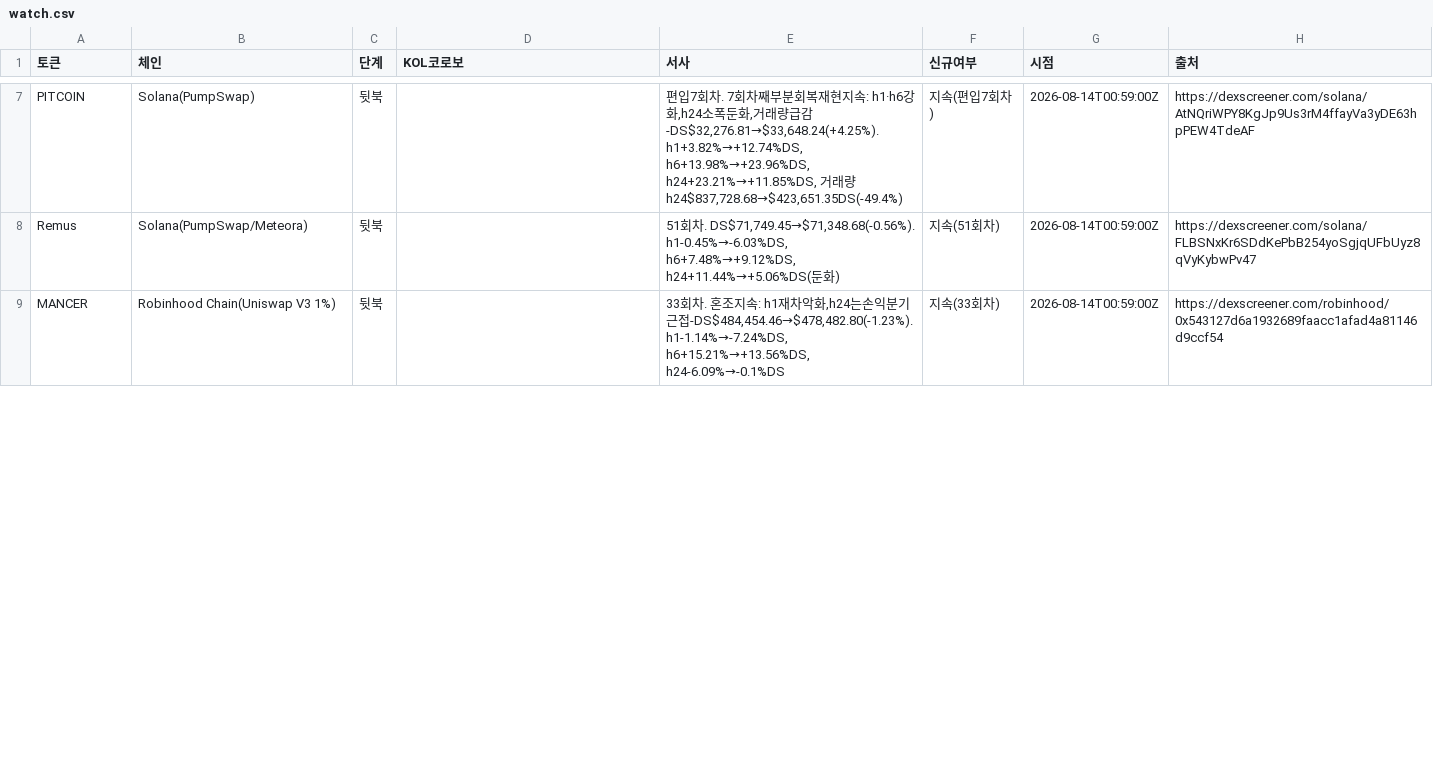
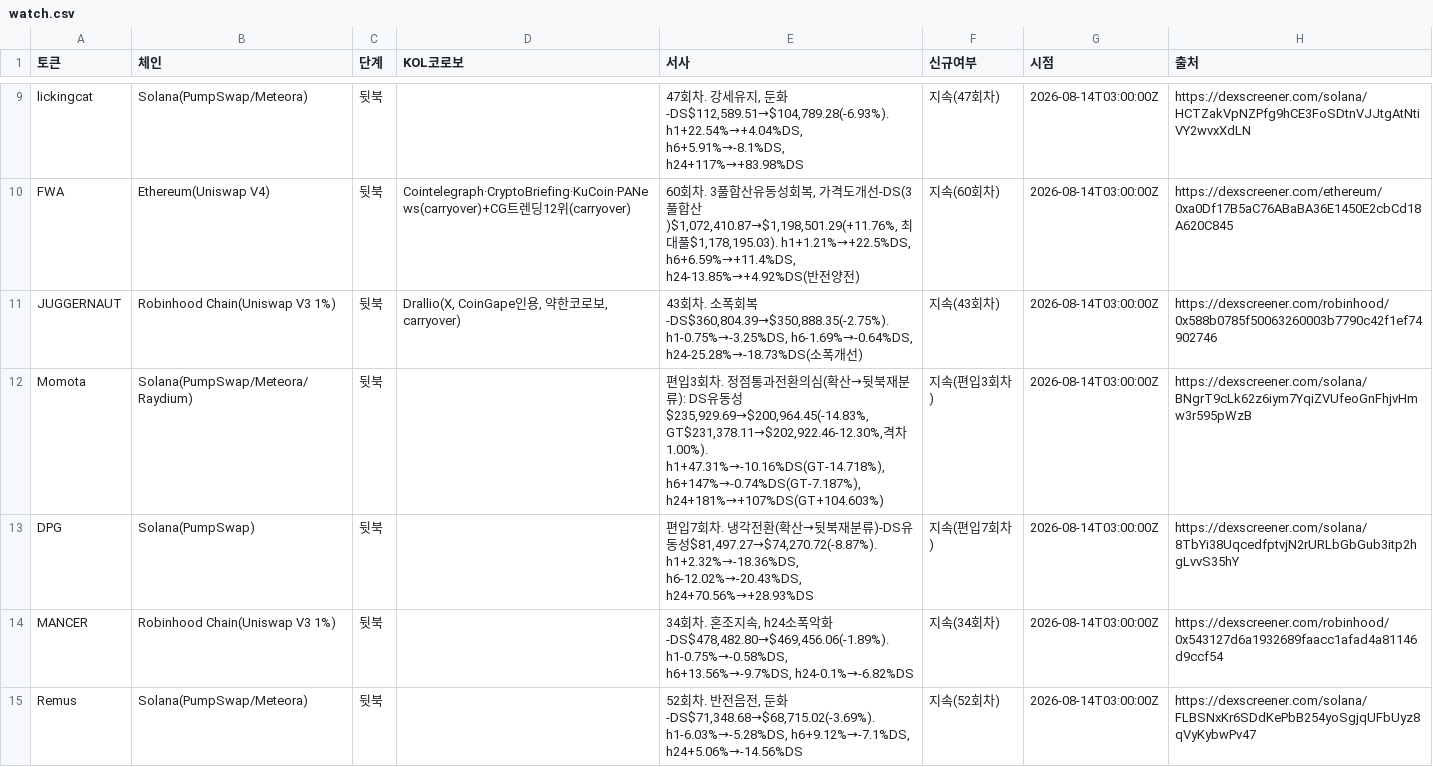
Before and after one commit to HoinKwak/study, a CSV file: research/kol/watch.csv, drawn as a sheet; only a part is shown, gaps mark what is left out; removed rows and columns are numbered as before the commit, all else as after; the diff covers the shown part only; the diff names each change by its address in the sheet, - before the commit and + after, or states it on an @@ line.

```diff
--- a/research/kol/watch.csv
+++ b/research/kol/watch.csv
+row 9: lickingcat | Solana(PumpSwap/Meteora) | 뒷북 |  | 47회차. 강세유지, 둔화-DS$112,589.51→$104,789.28(-6.93%). h1+22.54%→+4.04%DS, h6+5.91%→-8.1%DS, h24+117%→+83.98%DS | 지속(47회차) | 2026-08-14T03:00:00Z | https://dexscreener.com/solana/HCTZakVpNZPfg9hCE3FoSDtnVJJtgAtNtiVY2wvxXdLN
+row 10: FWA | Ethereum(Uniswap V4) | 뒷북 | Cointelegraph·CryptoBriefing·KuCoin·PANews(carryover)+CG트렌딩12위(carryover) | 60회차. 3풀합산유동성회복, 가격도개선-DS(3풀합산)$1,072,410.87→$1,198,501.29(+11.76%, 최대풀$1,178,195.03). h1+1.21%→+22.5%DS, h6+6.59%→+11.4%DS, h24-13.85%→+4.92%DS(반전양전) | 지속(60회차) | 2026-08-14T03:00:00Z | https://dexscreener.com/ethereum/0xa0Df17B5aC76ABaBA36E1450E2cbCd18A620C845
+row 11: JUGGERNAUT | Robinhood Chain(Uniswap V3 1%) | 뒷북 | Drallio(X, CoinGape인용, 약한코로보, carryover) | 43회차. 소폭회복-DS$360,804.39→$350,888.35(-2.75%). h1-0.75%→-3.25%DS, h6-1.69%→-0.64%DS, h24-25.28%→-18.73%DS(소폭개선) | 지속(43회차) | 2026-08-14T03:00:00Z | https://dexscreener.com/robinhood/0x588b0785f50063260003b7790c42f1ef74902746
+row 12: Momota | Solana(PumpSwap/Meteora/Raydium) | 뒷북 |  | 편입3회차. 정점통과전환의심(확산→뒷북재분류): DS유동성$235,929.69→$200,964.45(-14.83%,GT$231,378.11→$202,922.46-12.30%,격차1.00%). h1+47.31%→-10.16%DS(GT-14.718%), h6+147%→-0.74%DS(GT-7.187%), h24+181%→+107%DS(GT+104.603%) | 지속(편입3회차) | 2026-08-14T03:00:00Z | https://dexscreener.com/solana/BNgrT9cLk62z6iym7YqiZVUfeoGnFhjvHmw3r595pWzB
-A13 (토큰): PITCOIN
+A13 (토큰): DPG
-E13 (서사): …차. 7회차째부분회복재현지속: h1·h6강화,h24소폭둔화,거래량급감-DS$32,276.81→$33,648.24(+4.25%). h1+3.82%→+12.74%DS, h6+13.98%→+23.96%DS, h24+23.21%→+11.85%DS, 거래량h24$837,728.68→$423,651.35DS(-49.4%)
+E13 (서사): …차. 냉각전환(확산→뒷북재분류)-DS유동성$81,497.27→$74,270.72(-8.87%). h1+2.32%→-18.36%DS, h6-12.02%→-20.43%DS, h24+70.56%→+28.93%DS
-G13 (시점): 2026-08-14T00:59:00Z
+G13 (시점): 2026-08-14T03:00:00Z
-H13 (출처): https://dexscreener.com/solana/AtNQriWPY8KgJp9Us3rM4ffayVa3yDE63hpPEW4TdeAF
+H13 (출처): https://dexscreener.com/solana/8TbYi38UqcedfptvjN2rURLbGbGub3itp2hgLvvS35hY
+row 14: MANCER | Robinhood Chain(Uniswap V3 1%) | 뒷북 |  | 34회차. 혼조지속, h24소폭악화-DS$478,482.80→$469,456.06(-1.89%). h1-0.75%→-0.58%DS, h6+13.56%→-9.7%DS, h24-0.1%→-6.82%DS | 지속(34회차) | 2026-08-14T03:00:00Z | https://dexscreener.com/robinhood/0x543127d6a1932689faacc1afad4a81146d9ccf54
-E15 (서사): 51회차. DS$71,749.45→$71,348.68(-0.56%). h1-0.45%→-6.03%DS, h6+7.48%→+9.12%DS, h24+11.44%→+5.06%DS(둔화)
+E15 (서사): 52회차. 반전음전, 둔화-DS$71,348.68→$68,715.02(-3.69%). h1-6.03%→-5.28%DS, h6+9.12%→-7.1%DS, h24+5.06%→-14.56%DS
-F15 (신규여부): 지속(51회차)
+F15 (신규여부): 지속(52회차)
-G15 (시점): 2026-08-14T00:59:00Z
+G15 (시점): 2026-08-14T03:00:00Z
-row 9: MANCER | Robinhood Chain(Uniswap V3 1%) | 뒷북 |  | 33회차. 혼조지속: h1재차악화,h24는손익분기근접-DS$484,454.46→$478,482.80(-1.23%). h1-1.14%→-7.24%DS, h6+15.21%→+13.56%DS, h24-6.09%→-0.1%DS | 지속(33회차) | 2026-08-14T00:59:00Z | https://dexscreener.com/robinhood/0x543127d6a1932689faacc1afad4a81146d9ccf54
```
Also changed, not shown: 3 added rows, 7 removed rows and 19 edited cells elsewhere in this file, 2 other files.
